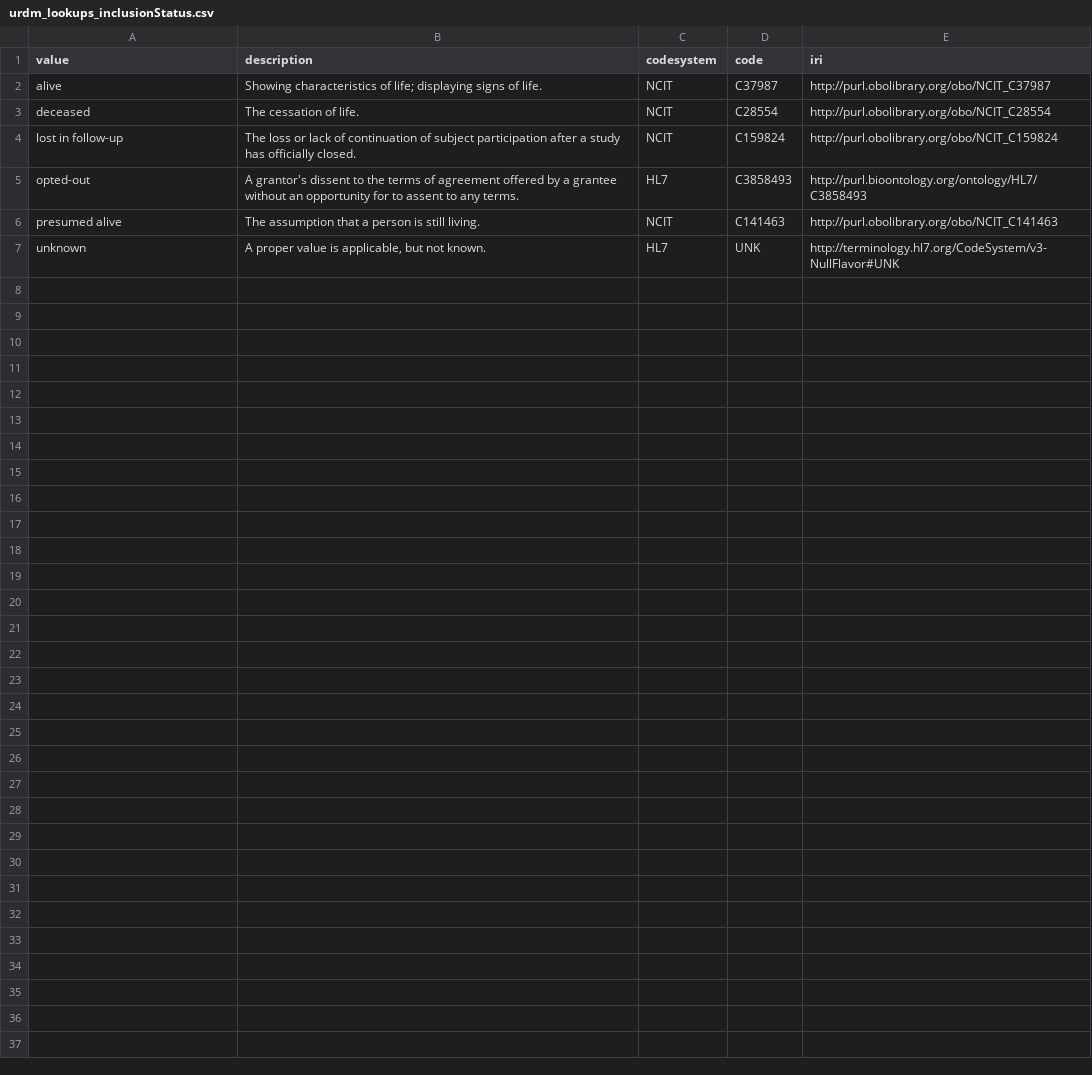
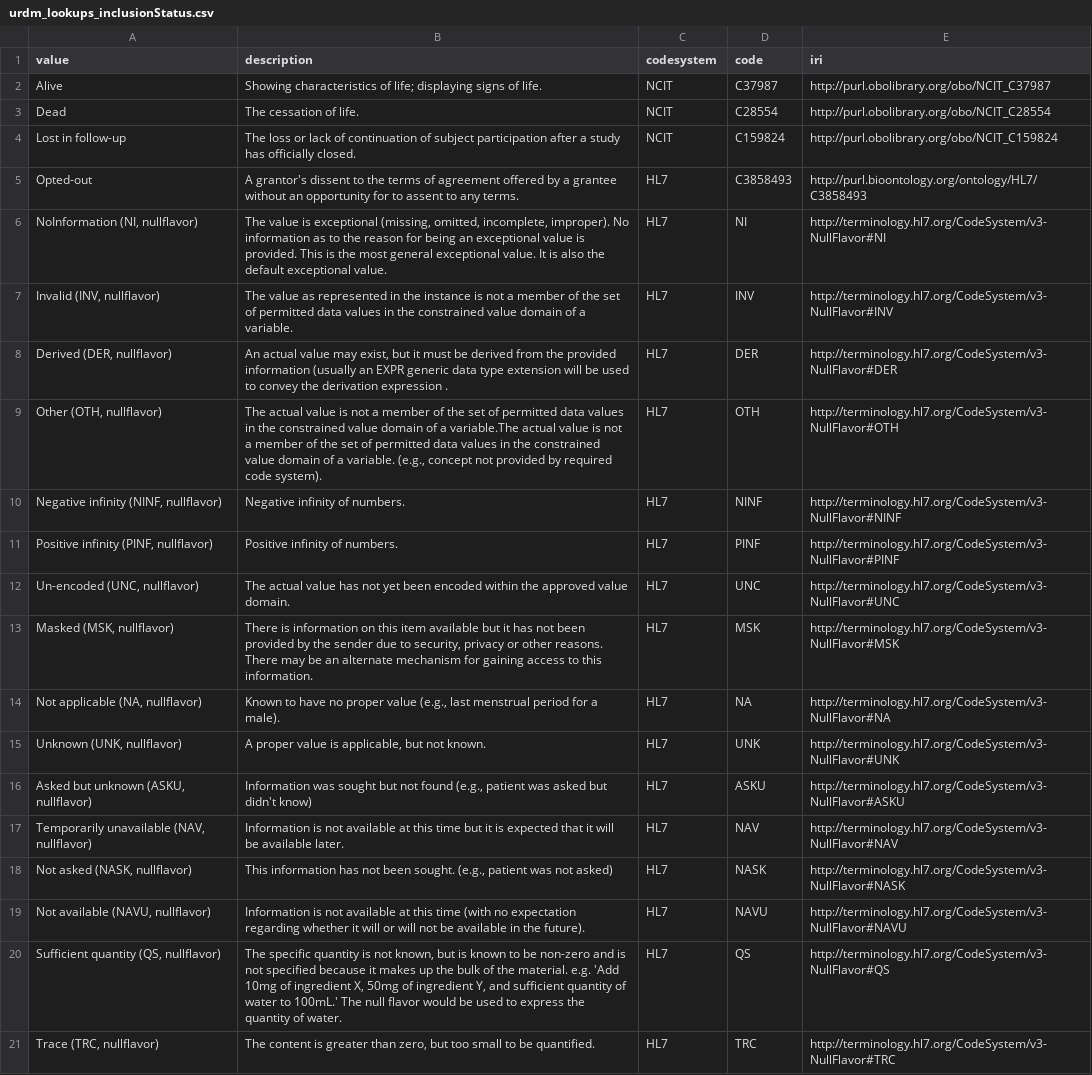
Before and after one commit to molgenis/rd-datamodel, a CSV file: emx/lookups/urdm_lookups_inclusionStatus.csv, drawn as a sheet.

```diff
--- a/emx/lookups/urdm_lookups_inclusionStatus.csv
+++ b/emx/lookups/urdm_lookups_inclusionStatus.csv
@@ -1,7 +1,21 @@
 value,description,codesystem,code,iri
-alive,"Showing characteristics of life; displaying signs of life.",NCIT,C37987,http://purl.obolibrary.org/obo/NCIT_C37987
-deceased,"The cessation of life.",NCIT,C28554,http://purl.obolibrary.org/obo/NCIT_C28554
-lost in follow-up,"The loss or lack of continuation of subject participation after a study has officially closed.",NCIT,C159824,http://purl.obolibrary.org/obo/NCIT_C159824
-opted-out,"A grantor's dissent to the terms of agreement offered by a grantee without an opportunity for to assent to any terms.",HL7,C3858493,http://purl.bioontology.org/ontology/HL7/C3858493
-presumed alive,"The assumption that a person is still living.",NCIT,C141463,http://purl.obolibrary.org/obo/NCIT_C141463
-unknown,"A proper value is applicable, but not known.",HL7,UNK,http://terminology.hl7.org/CodeSystem/v3-NullFlavor#UNK
+Alive,Showing characteristics of life; displaying signs of life.,NCIT,C37987,http://purl.obolibrary.org/obo/NCIT_C37987
+Dead,The cessation of life.,NCIT,C28554,http://purl.obolibrary.org/obo/NCIT_C28554
+Lost in follow-up,The loss or lack of continuation of subject participation after a study has officially closed.,NCIT,C159824,http://purl.obolibrary.org/obo/NCIT_C159824
+Opted-out,A grantor's dissent to the terms of agreement offered by a grantee without an opportunity for to assent to any terms.,HL7,C3858493,http://purl.bioontology.org/ontology/HL7/C3858493
+"NoInformation (NI, nullflavor)","The value is exceptional (missing, omitted, incomplete, improper). No information as to the reason for being an exceptional value is provided. This is the most general exceptional value. It is also the default exceptional value.",HL7,NI,http://terminology.hl7.org/CodeSystem/v3-NullFlavor#NI
+"Invalid (INV, nullflavor)",The value as represented in the instance is not a member of the set of permitted data values in the constrained value domain of a variable.,HL7,INV,http://terminology.hl7.org/CodeSystem/v3-NullFlavor#INV
+"Derived (DER, nullflavor)","An actual value may exist, but it must be derived from the provided information (usually an EXPR generic data type extension will be used to convey the derivation expression .",HL7,DER,http://terminology.hl7.org/CodeSystem/v3-NullFlavor#DER
+"Other (OTH, nullflavor)","The actual value is not a member of the set of permitted data values in the constrained value domain of a variable.The actual value is not a member of the set of permitted data values in the constrained value domain of a variable. (e.g., concept not provided by required code system).",HL7,OTH,http://terminology.hl7.org/CodeSystem/v3-NullFlavor#OTH
+"Negative infinity (NINF, nullflavor)",Negative infinity of numbers.,HL7,NINF,http://terminology.hl7.org/CodeSystem/v3-NullFlavor#NINF
+"Positive infinity (PINF, nullflavor)",Positive infinity of numbers.,HL7,PINF,http://terminology.hl7.org/CodeSystem/v3-NullFlavor#PINF
+"Un-encoded (UNC, nullflavor)",The actual value has not yet been encoded within the approved value domain.,HL7,UNC,http://terminology.hl7.org/CodeSystem/v3-NullFlavor#UNC
+"Masked (MSK, nullflavor)","There is information on this item available but it has not been provided by the sender due to security, privacy or other reasons. There may be an alternate mechanism for gaining access to this information.",HL7,MSK,http://terminology.hl7.org/CodeSystem/v3-NullFlavor#MSK
+"Not applicable (NA, nullflavor)","Known to have no proper value (e.g., last menstrual period for a male).",HL7,NA,http://terminology.hl7.org/CodeSystem/v3-NullFlavor#NA
+"Unknown (UNK, nullflavor)","A proper value is applicable, but not known.",HL7,UNK,http://terminology.hl7.org/CodeSystem/v3-NullFlavor#UNK
+"Asked but unknown (ASKU, nullflavor)","Information was sought but not found (e.g., patient was asked but didn't know)",HL7,ASKU,http://terminology.hl7.org/CodeSystem/v3-NullFlavor#ASKU
+"Temporarily unavailable (NAV, nullflavor)",Information is not available at this time but it is expected that it will be available later.,HL7,NAV,http://terminology.hl7.org/CodeSystem/v3-NullFlavor#NAV
+"Not asked (NASK, nullflavor)","This information has not been sought. (e.g., patient was not asked)",HL7,NASK,http://terminology.hl7.org/CodeSystem/v3-NullFlavor#NASK
+"Not available (NAVU, nullflavor)",Information is not available at this time (with no expectation regarding whether it will or will not be available in the future).,HL7,NAVU,http://terminology.hl7.org/CodeSystem/v3-NullFlavor#NAVU
+"Sufficient quantity (QS, nullflavor)","The specific quantity is not known, but is known to be non-zero and is not specified because it makes up the bulk of the material. e.g. 'Add 10mg of ingredient X, 50mg of ingredient Y, and sufficient quantity of water to 100mL.' The null flavor would be used to express the quantity of water.",HL7,QS,http://terminology.hl7.org/CodeSystem/v3-NullFlavor#QS
+"Trace (TRC, nullflavor)","The content is greater than zero, but too small to be quantified.",HL7,TRC,http://terminology.hl7.org/CodeSystem/v3-NullFlavor#TRC
```
Also changed, not shown: emx/lookups/urdm_lookups_biospecimenType.csv, emx/lookups/urdm_lookups_genomeAccessions.csv, 11 other files.
